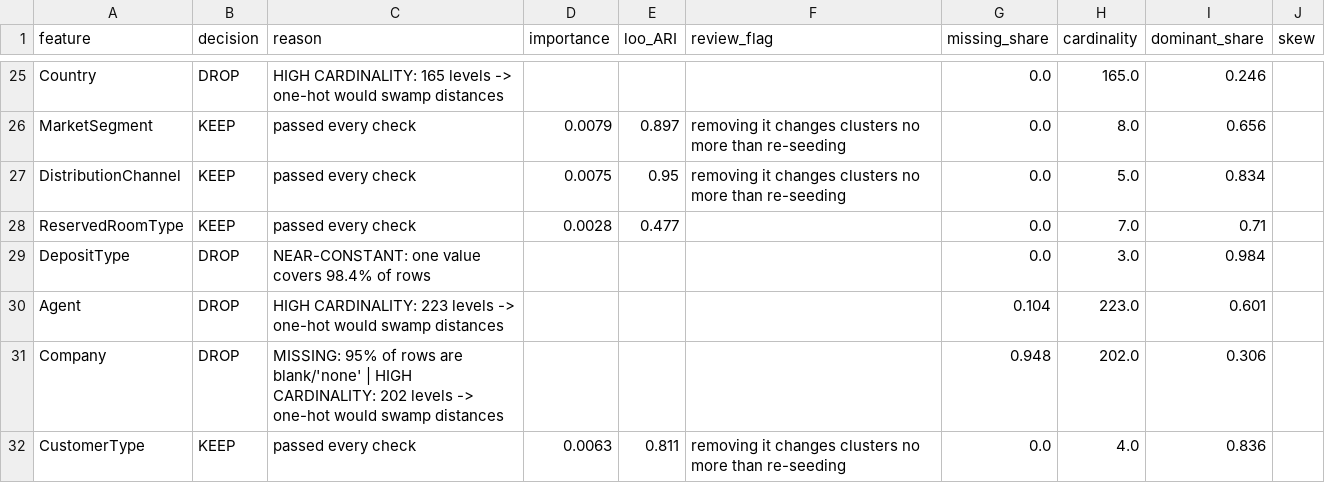
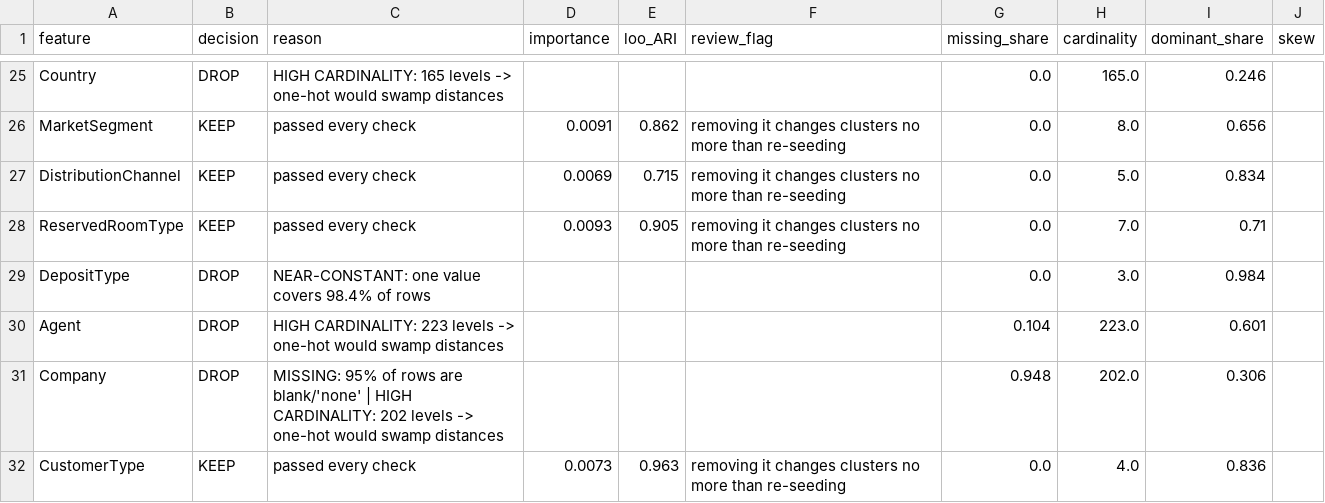
Before and after one commit to janaakarara/Hotel-ML-Project, a CSV file: outputs/clustering/audit/feature_decisions.csv, drawn as a sheet; only a part is shown, gaps mark what is left out; the diff covers the shown part only; the diff names each change by its address in the sheet, - before the commit and + after, or states it on an @@ line.

```diff
--- a/outputs/clustering/audit/feature_decisions.csv
+++ b/outputs/clustering/audit/feature_decisions.csv
-D26 (importance): 0.0079
+D26 (importance): 0.0091
-E26 (loo_ARI): 0.897
+E26 (loo_ARI): 0.862
-D27 (importance): 0.0075
+D27 (importance): 0.0069
-E27 (loo_ARI): 0.95
+E27 (loo_ARI): 0.715
-D28 (importance): 0.0028
+D28 (importance): 0.0093
-E28 (loo_ARI): 0.477
+E28 (loo_ARI): 0.905
-F28 (review_flag): (empty)
+F28 (review_flag): removing it changes clusters no more than re-seeding
-D32 (importance): 0.0063
+D32 (importance): 0.0073
-E32 (loo_ARI): 0.811
+E32 (loo_ARI): 0.963
```
Also changed, not shown: 34 edited cells elsewhere in this file, 7 other files.
